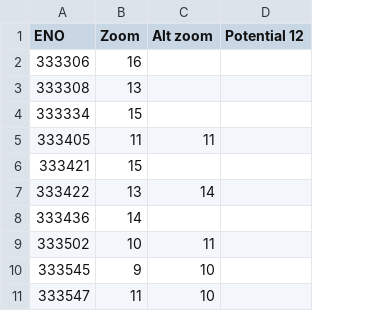
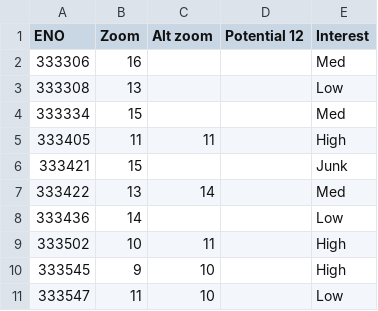
Before and after one commit to simrun/coal, a CSV file: curation.csv, drawn as a sheet; only a part is shown; the diff names each change by its address in the sheet, - before the commit and + after, or states it on an @@ line.

Commit message:
More curation – level of interest

```diff
--- a/curation.csv
+++ b/curation.csv
+column E (Interest), rows 2-11: Med | Low | Med | High | Junk | Med | Low | High | High | Low
```
